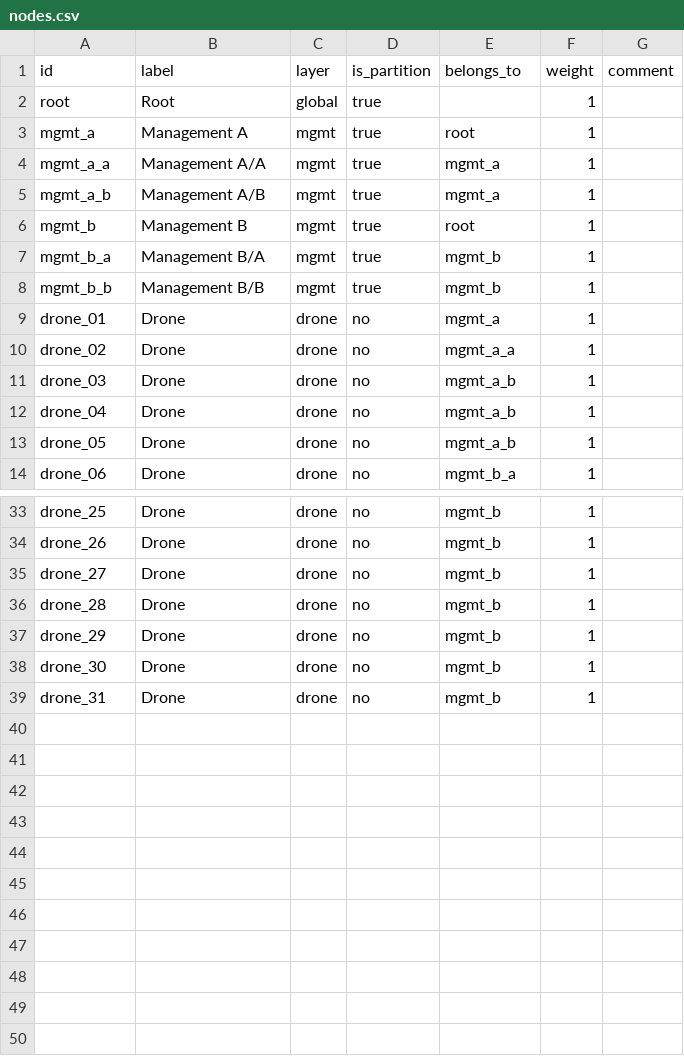
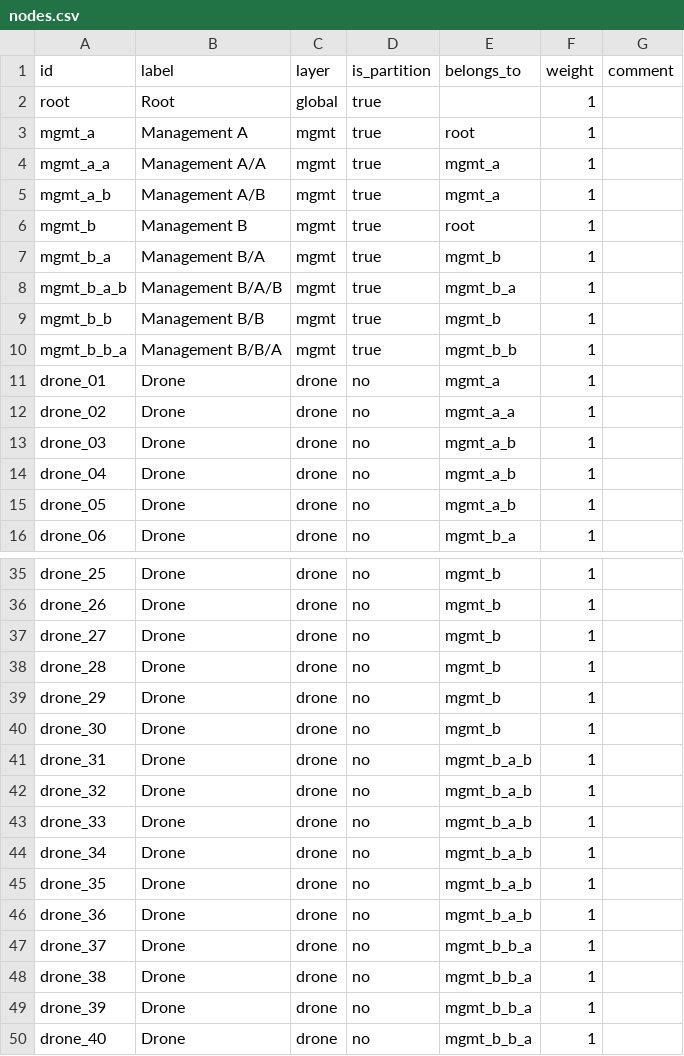
Before and after one commit to michiel/layercake-tool, a CSV file: sample/ref/nodes.csv, drawn as a sheet; only a part is shown, gaps mark what is left out.

```diff
--- a/sample/ref/nodes.csv
+++ b/sample/ref/nodes.csv
@@ -7,3 +7,5 @@ mgmt_b,Management B,mgmt,true,root,1,
 mgmt_b_a,Management B/A,mgmt,true,mgmt_b,1,
+mgmt_b_a_b,Management B/A/B,mgmt,true,mgmt_b_a,1,
 mgmt_b_b,Management B/B,mgmt,true,mgmt_b,1,
+mgmt_b_b_a,Management B/B/A,mgmt,true,mgmt_b_b,1,
 drone_01,Drone,drone,no,mgmt_a,1,
@@ -38,2 +40,11 @@ drone_29,Drone,drone,no,mgmt_b,1,
 drone_30,Drone,drone,no,mgmt_b,1,
-drone_31,Drone,drone,no,mgmt_b,1,
+drone_31,Drone,drone,no,mgmt_b_a_b,1,
+drone_32,Drone,drone,no,mgmt_b_a_b,1,
+drone_33,Drone,drone,no,mgmt_b_a_b,1,
+drone_34,Drone,drone,no,mgmt_b_a_b,1,
+drone_35,Drone,drone,no,mgmt_b_a_b,1,
+drone_36,Drone,drone,no,mgmt_b_a_b,1,
+drone_37,Drone,drone,no,mgmt_b_b_a,1,
+drone_38,Drone,drone,no,mgmt_b_b_a,1,
+drone_39,Drone,drone,no,mgmt_b_b_a,1,
+drone_40,Drone,drone,no,mgmt_b_b_a,1,
```
Also changed, not shown: 8 other files.
